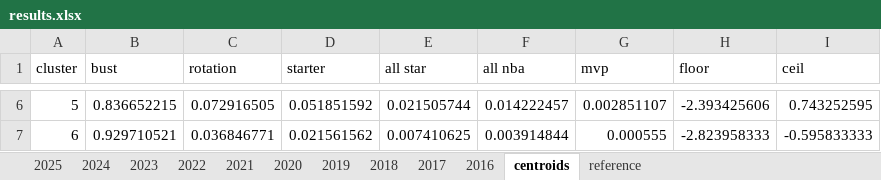
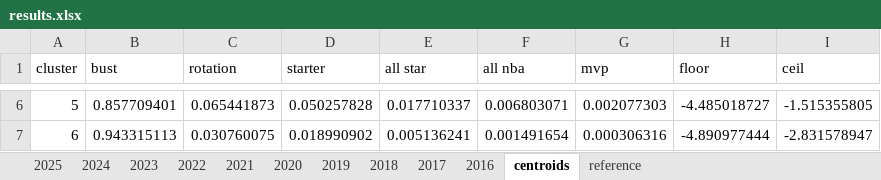
Before and after one commit to Uttam2007110/NBA_draft_model, an Excel workbook: bart/results.xlsx, sheet centroids, drawn as a sheet; only a part is shown, gaps mark what is left out; values as stored, in another font and other column widths than the file's, no borders; the diff covers the shown part only; the diff names each change by its address in the sheet, - before the commit and + after, or states it on an @@ line.

```diff
--- a/bart/results.xlsx (sheet centroids)
+++ b/bart/results.xlsx (sheet centroids)
-B6 (bust): 0.836652215
+B6 (bust): 0.857709401
-C6 (rotation): 0.072916505
+C6 (rotation): 0.065441873
-D6 (starter): 0.051851592
+D6 (starter): 0.050257828
-E6 (all star): 0.021505744
+E6 (all star): 0.017710337
-F6 (all nba): 0.014222457
+F6 (all nba): 0.006803071
-G6 (mvp): 0.002851107
+G6 (mvp): 0.002077303
-H6 (floor): -2.393425606
+H6 (floor): -4.485018727
-I6 (ceil): 0.743252595
+I6 (ceil): -1.515355805
-B7 (bust): 0.929710521
+B7 (bust): 0.943315113
-C7 (rotation): 0.036846771
+C7 (rotation): 0.030760075
-D7 (starter): 0.021561562
+D7 (starter): 0.018990902
-E7 (all star): 0.007410625
+E7 (all star): 0.005136241
-F7 (all nba): 0.003914844
+F7 (all nba): 0.001491654
-G7 (mvp): 0.000555
+G7 (mvp): 0.000306316
-H7 (floor): -2.823958333
+H7 (floor): -4.890977444
-I7 (ceil): -0.595833333
+I7 (ceil): -2.831578947
```
Also changed, not shown: 32 edited cells elsewhere in this sheet, sheet 2017, sheet 2021, sheet 2019, sheet 2016, sheet 2020, sheet 2022, 4 more sheets.
